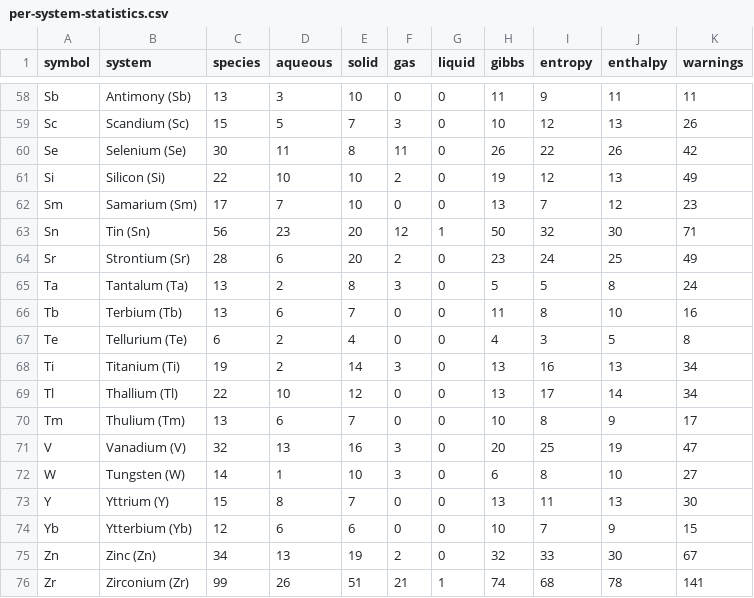
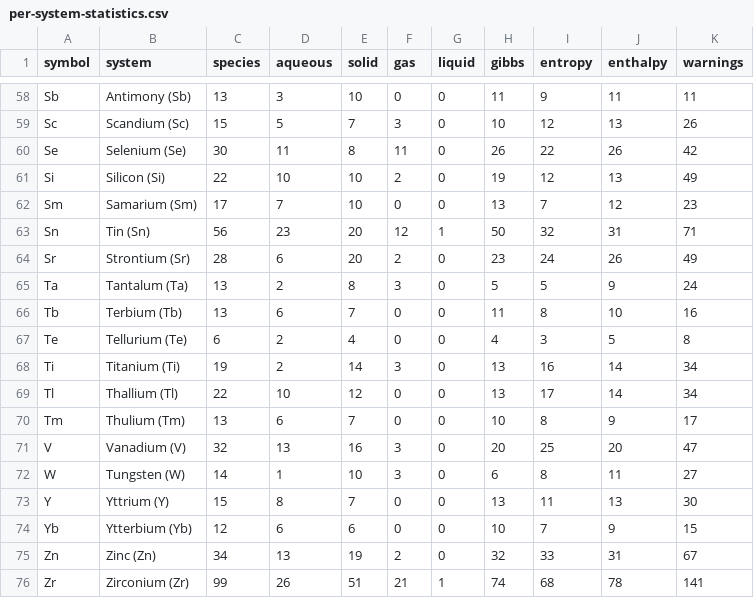
Before and after one commit to FrederikLizakJohansen/pourbase, a CSV file: docs/statistics/per-system-statistics.csv, drawn as a sheet; only a part is shown, gaps mark what is left out; the diff covers the shown part only.

```diff
--- a/docs/statistics/per-system-statistics.csv
+++ b/docs/statistics/per-system-statistics.csv
@@ -62,15 +62,15 @@ Si,Silicon (Si),22,10,10,2,0,19,12,13,49
 Sm,Samarium (Sm),17,7,10,0,0,13,7,12,23
-Sn,Tin (Sn),56,23,20,12,1,50,32,30,71
-Sr,Strontium (Sr),28,6,20,2,0,23,24,25,49
-Ta,Tantalum (Ta),13,2,8,3,0,5,5,8,24
+Sn,Tin (Sn),56,23,20,12,1,50,32,31,71
+Sr,Strontium (Sr),28,6,20,2,0,23,24,26,49
+Ta,Tantalum (Ta),13,2,8,3,0,5,5,9,24
 Tb,Terbium (Tb),13,6,7,0,0,11,8,10,16
 Te,Tellurium (Te),6,2,4,0,0,4,3,5,8
-Ti,Titanium (Ti),19,2,14,3,0,13,16,13,34
+Ti,Titanium (Ti),19,2,14,3,0,13,16,14,34
 Tl,Thallium (Tl),22,10,12,0,0,13,17,14,34
 Tm,Thulium (Tm),13,6,7,0,0,10,8,9,17
-V,Vanadium (V),32,13,16,3,0,20,25,19,47
-W,Tungsten (W),14,1,10,3,0,6,8,10,27
+V,Vanadium (V),32,13,16,3,0,20,25,20,47
+W,Tungsten (W),14,1,10,3,0,6,8,11,27
 Y,Yttrium (Y),15,8,7,0,0,13,11,13,30
 Yb,Ytterbium (Yb),12,6,6,0,0,10,7,9,15
-Zn,Zinc (Zn),34,13,19,2,0,32,33,30,67
+Zn,Zinc (Zn),34,13,19,2,0,32,33,31,67
 Zr,Zirconium (Zr),99,26,51,21,1,74,68,78,141
```
Also changed, not shown: 27 edited cells elsewhere in this file, 43 other files.
